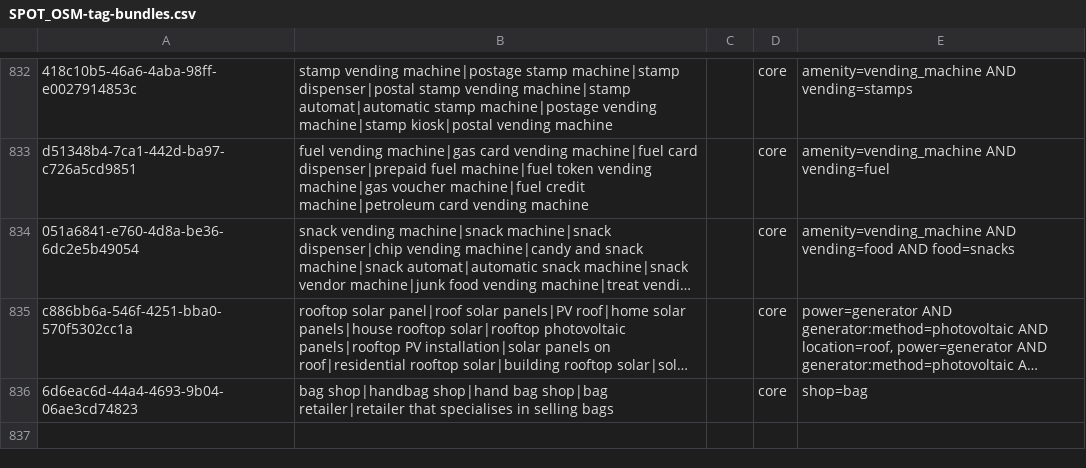
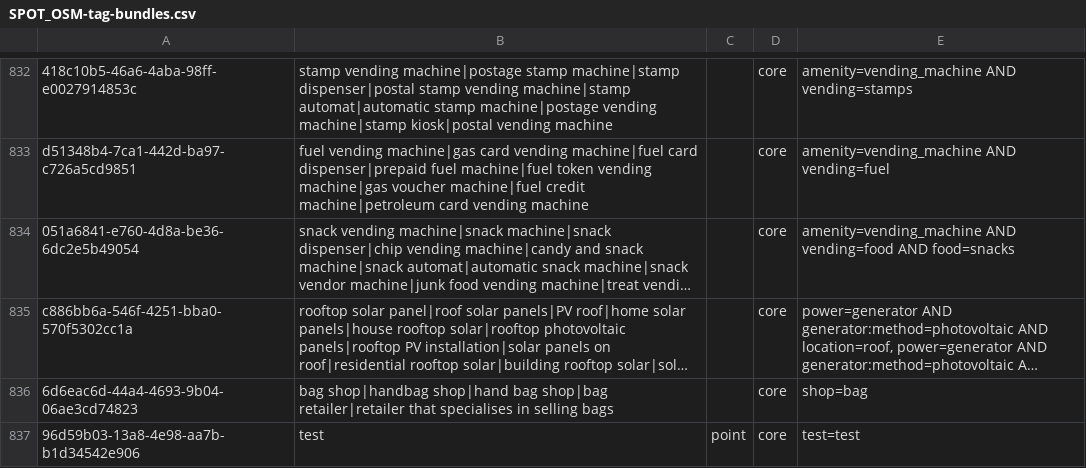
Before and after one commit to dw-innovation/kid2-spot, a CSV file: SPOT_OSM-tag-bundles.csv, drawn as a sheet; only a part is shown, gaps mark what is left out; long unchanged cells end in …; the diff names each change by its address in the sheet, - before the commit and + after, or states it on an @@ line.

Commit message:
Add new OSM tag bundle (96d59b03)

```diff
--- a/SPOT_OSM-tag-bundles.csv
+++ b/SPOT_OSM-tag-bundles.csv
+row 837: 96d59b03-13a8-4e98-aa7b-b1d34542e906 | test | point | core | test=test
```
